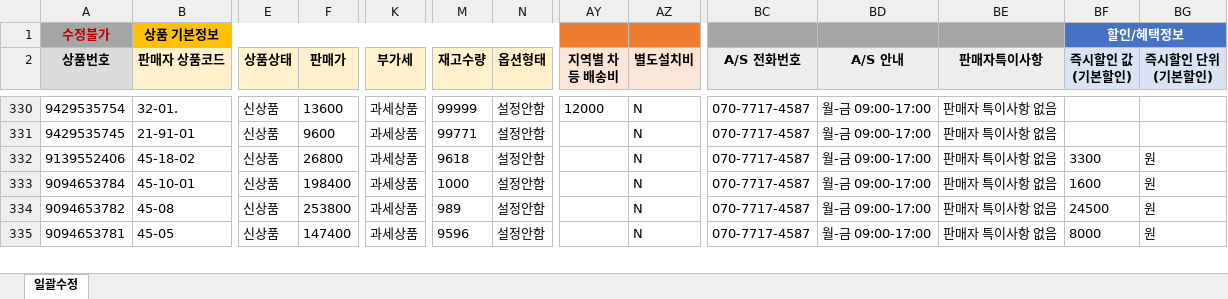
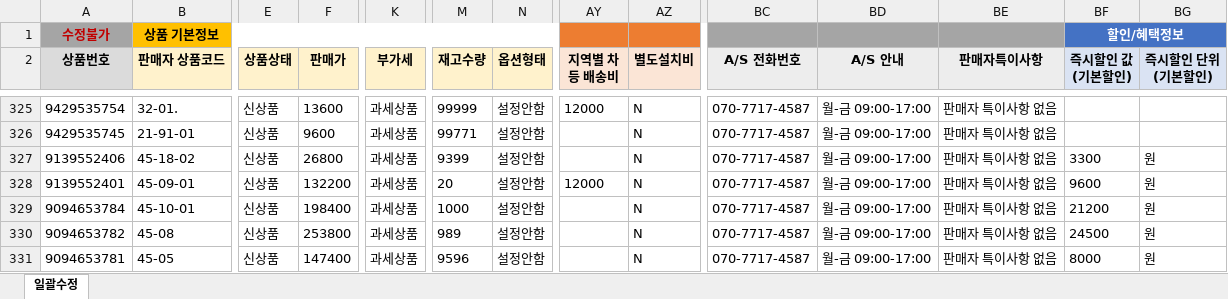
Before and after one commit to OURPROJECTDAO/work-automation-app, an Excel workbook: reference/listing_smartstore.xlsx, sheet 일괄수정, drawn as a sheet; only a part is shown, gaps mark what is left out; values as stored, in another font and other column widths than the file's, no borders; addresses are those after the commit; rows hold the shown columns only; the diff covers the shown part only; the diff names each change by its address in the sheet, - before the commit and + after, or states it on an @@ line.

```diff
--- a/reference/listing_smartstore.xlsx (sheet 일괄수정)
+++ b/reference/listing_smartstore.xlsx (sheet 일괄수정)
-M327 (재고수량): 9618
+M327 (재고수량): 9399
+row 328: 9139552401 | 45-09-01 | 신상품 | 132200 | 과세상품 | 20 | 설정안함 | 12000 | N | 070-7717-4587 | 월-금 09:00-17:00 | 판매자 특이사항 없음 | 9600 | 원
-BF329 (즉시할인 값 (기본할인)): 1600
+BF329 (즉시할인 값 (기본할인)): 21200
```
Also changed, not shown: 1 added row, 7 removed rows and 85 edited cells elsewhere in this sheet.
